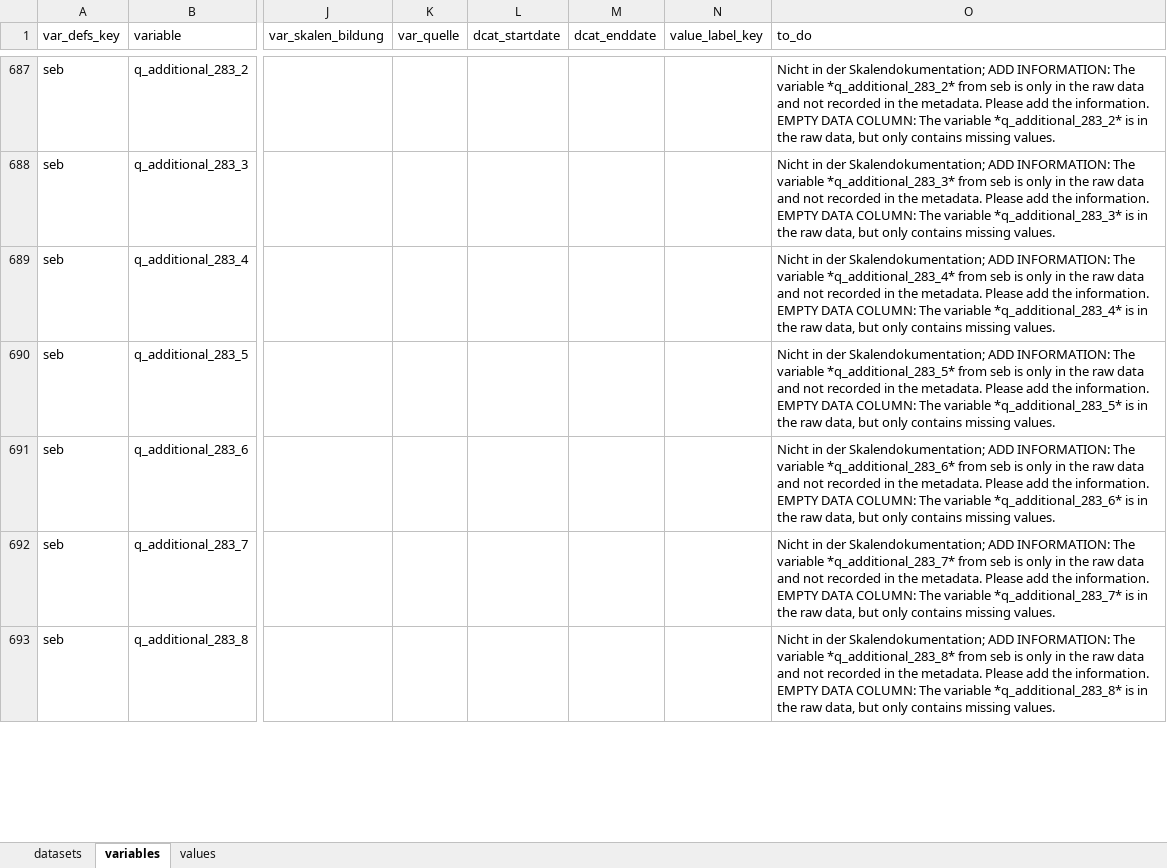
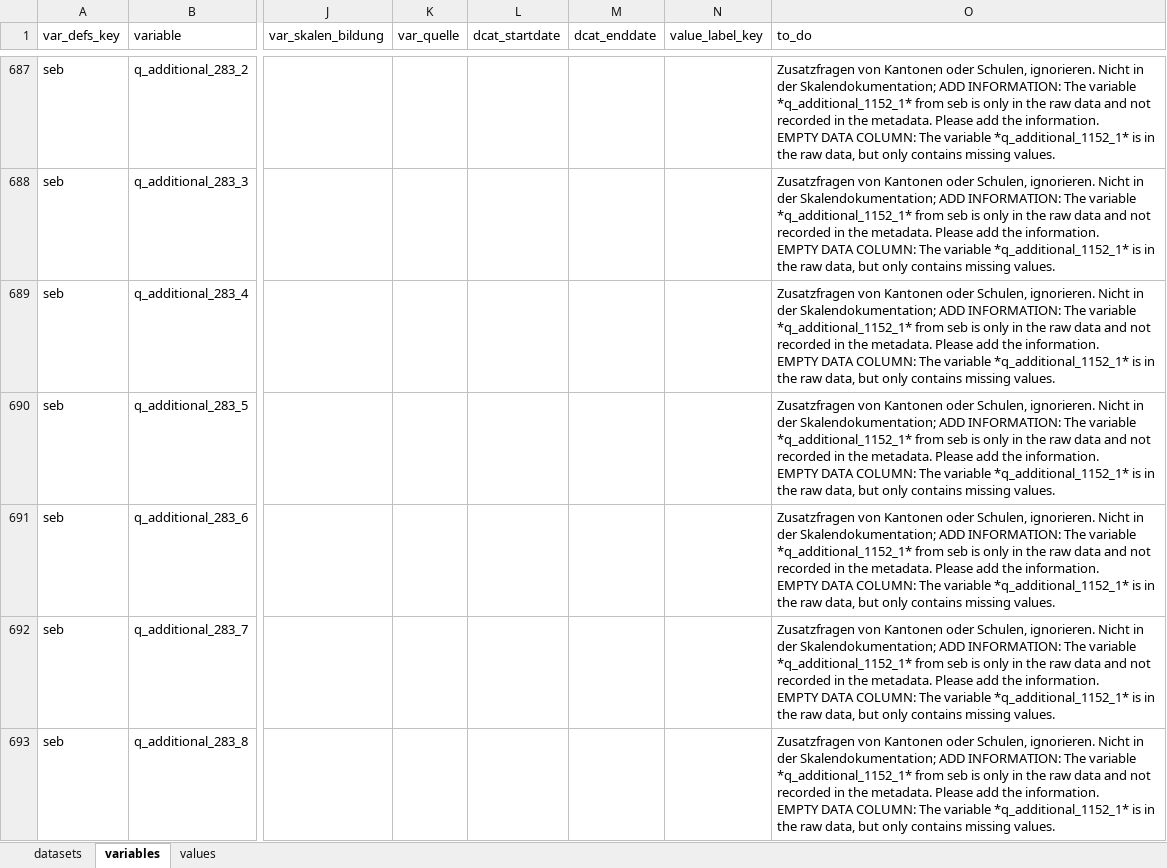
Before and after one commit to bildungsplanungZH/metaSABSEB, an Excel workbook: data/missing_meta/missing_meta.xlsx, sheet variables, drawn as a sheet; only a part is shown, gaps mark what is left out; values as stored, in another font and other column widths than the file's, no cell formats; conditional formats not drawn; ↵ is a line break in a cell; the diff covers the shown part only; the diff names each change by its address in the sheet, - before the commit and + after, or states it on an @@ line.

```diff
--- a/data/missing_meta/missing_meta.xlsx (sheet variables)
+++ b/data/missing_meta/missing_meta.xlsx (sheet variables)
-O687 (to_do): Nicht in der Skalendokumentation; ADD INFORMATION: The variable *q_additional_283_2* from seb is only in the raw data and not recorded in the metadata. Please add the information. ↵ EMPTY DATA COLUMN: The variable *q_additional_283_2* is in…
+O687 (to_do): Zusatzfragen von Kantonen oder Schulen, ignorieren. Nicht in der Skalendokumentation; ADD INFORMATION: The variable *q_additional_1152_1* from seb is only in the raw data and not recorded in the metadata. Please add the information. ↵ EMPTY DATA COLUMN: The variable *q_additional_1152_1* is in…
-O688 (to_do): Nicht in der Skalendokumentation; ADD INFORMATION: The variable *q_additional_283_3* from seb is only in the raw data and not recorded in the metadata. Please add the information. ↵ EMPTY DATA COLUMN: The variable *q_additional_283_3* is in…
+O688 (to_do): Zusatzfragen von Kantonen oder Schulen, ignorieren. Nicht in der Skalendokumentation; ADD INFORMATION: The variable *q_additional_1152_1* from seb is only in the raw data and not recorded in the metadata. Please add the information. ↵ EMPTY DATA COLUMN: The variable *q_additional_1152_1* is in…
-O689 (to_do): Nicht in der Skalendokumentation; ADD INFORMATION: The variable *q_additional_283_4* from seb is only in the raw data and not recorded in the metadata. Please add the information. ↵ EMPTY DATA COLUMN: The variable *q_additional_283_4* is in…
+O689 (to_do): Zusatzfragen von Kantonen oder Schulen, ignorieren. Nicht in der Skalendokumentation; ADD INFORMATION: The variable *q_additional_1152_1* from seb is only in the raw data and not recorded in the metadata. Please add the information. ↵ EMPTY DATA COLUMN: The variable *q_additional_1152_1* is in…
-O690 (to_do): Nicht in der Skalendokumentation; ADD INFORMATION: The variable *q_additional_283_5* from seb is only in the raw data and not recorded in the metadata. Please add the information. ↵ EMPTY DATA COLUMN: The variable *q_additional_283_5* is in…
+O690 (to_do): Zusatzfragen von Kantonen oder Schulen, ignorieren. Nicht in der Skalendokumentation; ADD INFORMATION: The variable *q_additional_1152_1* from seb is only in the raw data and not recorded in the metadata. Please add the information. ↵ EMPTY DATA COLUMN: The variable *q_additional_1152_1* is in…
-O691 (to_do): Nicht in der Skalendokumentation; ADD INFORMATION: The variable *q_additional_283_6* from seb is only in the raw data and not recorded in the metadata. Please add the information. ↵ EMPTY DATA COLUMN: The variable *q_additional_283_6* is in…
+O691 (to_do): Zusatzfragen von Kantonen oder Schulen, ignorieren. Nicht in der Skalendokumentation; ADD INFORMATION: The variable *q_additional_1152_1* from seb is only in the raw data and not recorded in the metadata. Please add the information. ↵ EMPTY DATA COLUMN: The variable *q_additional_1152_1* is in…
-O692 (to_do): Nicht in der Skalendokumentation; ADD INFORMATION: The variable *q_additional_283_7* from seb is only in the raw data and not recorded in the metadata. Please add the information. ↵ EMPTY DATA COLUMN: The variable *q_additional_283_7* is in…
+O692 (to_do): Zusatzfragen von Kantonen oder Schulen, ignorieren. Nicht in der Skalendokumentation; ADD INFORMATION: The variable *q_additional_1152_1* from seb is only in the raw data and not recorded in the metadata. Please add the information. ↵ EMPTY DATA COLUMN: The variable *q_additional_1152_1* is in…
-O693 (to_do): Nicht in der Skalendokumentation; ADD INFORMATION: The variable *q_additional_283_8* from seb is only in the raw data and not recorded in the metadata. Please add the information. ↵ EMPTY DATA COLUMN: The variable *q_additional_283_8* is in…
+O693 (to_do): Zusatzfragen von Kantonen oder Schulen, ignorieren. Nicht in der Skalendokumentation; ADD INFORMATION: The variable *q_additional_1152_1* from seb is only in the raw data and not recorded in the metadata. Please add the information. ↵ EMPTY DATA COLUMN: The variable *q_additional_1152_1* is in…
```
Also changed, not shown: 1 added row, 1 removed row and 711 edited cells elsewhere in this sheet, cell formats, 1 other file.
